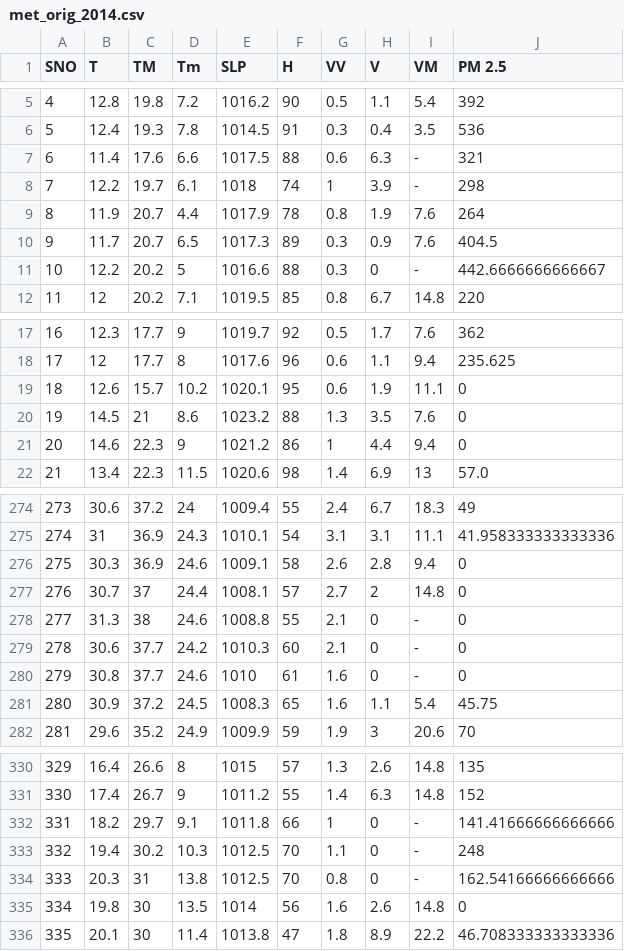
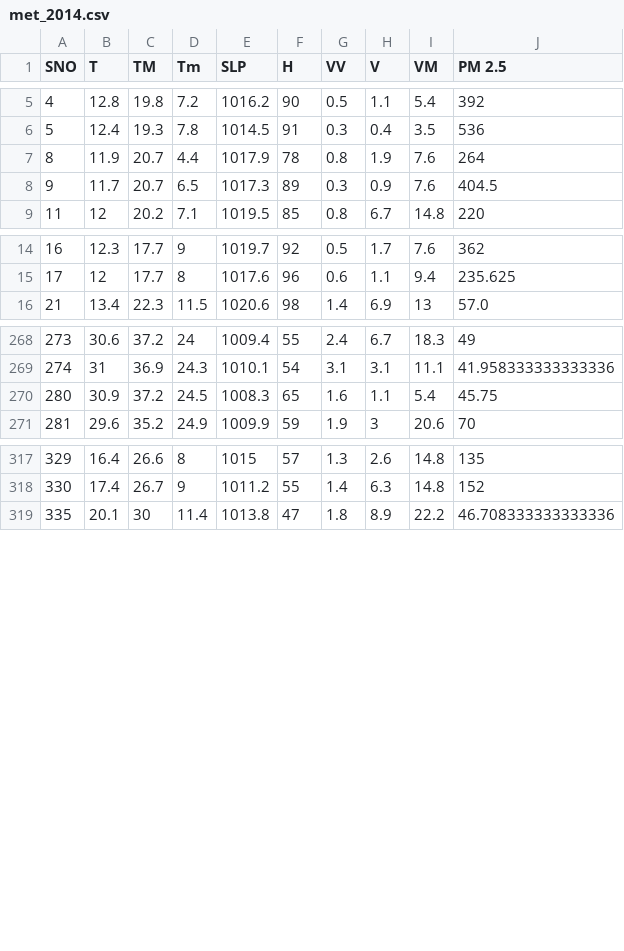
Before and after one commit to alyakhtar/AQI-Delhi, a CSV file: Original-Data/met_2014.csv (was Original Data/met_orig_2014.csv), drawn as a sheet; only a part is shown, gaps mark what is left out; the diff covers the shown part only; the diff names each change by its address in the sheet, - before the commit and + after, or states it on an @@ line.

```diff
--- a/Original Data/met_orig_2014.csv
+++ b/Original-Data/met_2014.csv
-row 7: 6 | 11.4 | 17.6 | 6.6 | 1017.5 | 88 | 0.6 | 6.3 | - | 321
-row 8: 7 | 12.2 | 19.7 | 6.1 | 1018 | 74 | 1 | 3.9 | - | 298
-row 11: 10 | 12.2 | 20.2 | 5 | 1016.6 | 88 | 0.3 | 0 | - | 442.6666666666667
-row 19: 18 | 12.6 | 15.7 | 10.2 | 1020.1 | 95 | 0.6 | 1.9 | 11.1 | 0
-row 20: 19 | 14.5 | 21 | 8.6 | 1023.2 | 88 | 1.3 | 3.5 | 7.6 | 0
-row 21: 20 | 14.6 | 22.3 | 9 | 1021.2 | 86 | 1 | 4.4 | 9.4 | 0
-row 276: 275 | 30.3 | 36.9 | 24.6 | 1009.1 | 58 | 2.6 | 2.8 | 9.4 | 0
-row 277: 276 | 30.7 | 37 | 24.4 | 1008.1 | 57 | 2.7 | 2 | 14.8 | 0
-row 278: 277 | 31.3 | 38 | 24.6 | 1008.8 | 55 | 2.1 | 0 | - | 0
-row 279: 278 | 30.6 | 37.7 | 24.2 | 1010.3 | 60 | 2.1 | 0 | - | 0
-row 280: 279 | 30.8 | 37.7 | 24.6 | 1010 | 61 | 1.6 | 0 | - | 0
-row 332: 331 | 18.2 | 29.7 | 9.1 | 1011.8 | 66 | 1 | 0 | - | 141.41666666666666
-row 333: 332 | 19.4 | 30.2 | 10.3 | 1012.5 | 70 | 1.1 | 0 | - | 248
-row 334: 333 | 20.3 | 31 | 13.8 | 1012.5 | 70 | 0.8 | 0 | - | 162.54166666666666
-row 335: 334 | 19.8 | 30 | 13.5 | 1014 | 56 | 1.6 | 2.6 | 14.8 | 0
```
Also changed, not shown: 4 removed rows elsewhere in this file, Original-Data/met_2013.csv, Original-Data/met_2015.csv, 6 other files.
